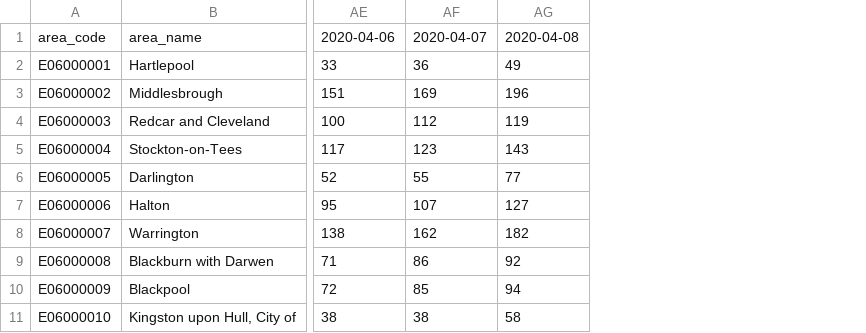
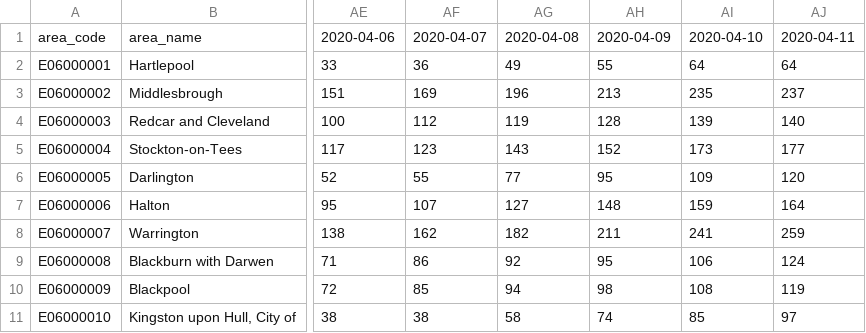
Before and after one commit to claudiofronterre/covid19_dataUK, a CSV file: data/processed/cases_wide.csv, drawn as a sheet; only a part is shown, gaps mark what is left out; the diff names each change by its address in the sheet, - before the commit and + after, or states it on an @@ line.

Commit message:
updated daily cases

```diff
--- a/data/processed/cases_wide.csv
+++ b/data/processed/cases_wide.csv
+column AH, rows 1-11: 2020-04-09 | 55 | 213 | 128 | 152 | 95 | 148 | 211 | 95 | 98 | 74
+column AI, rows 1-11: 2020-04-10 | 64 | 235 | 139 | 173 | 109 | 159 | 241 | 106 | 108 | 85
+column AJ, rows 1-11: 2020-04-11 | 64 | 237 | 140 | 177 | 120 | 164 | 259 | 124 | 119 | 97
```
Also changed, not shown: 1 other file.
